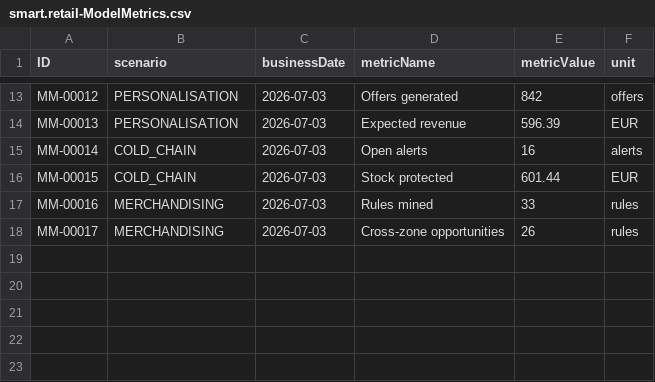
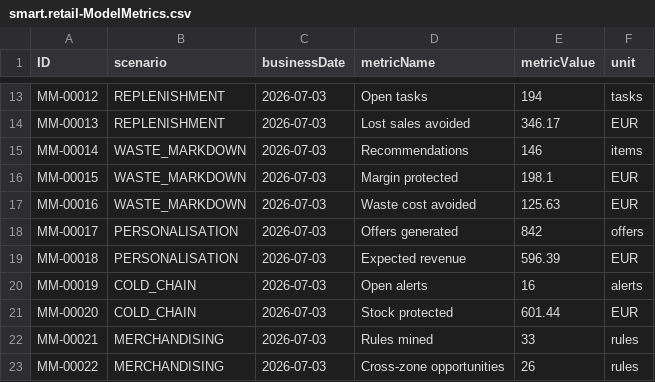
Before and after one commit to divyanshmaurya/retailapp1, a CSV file: db/data/smart.retail-ModelMetrics.csv, drawn as a sheet; only a part is shown, gaps mark what is left out; addresses are those after the commit; the diff covers the shown part only; the diff names each change by its address in the sheet, - before the commit and + after, or states it on an @@ line.

```diff
--- a/db/data/smart.retail-ModelMetrics.csv
+++ b/db/data/smart.retail-ModelMetrics.csv
-B13:B14 (scenario): PERSONALISATION
+B13:B14 (scenario): REPLENISHMENT
-D13 (metricName): Offers generated
+D13 (metricName): Open tasks
-E13 (metricValue): 842
+E13 (metricValue): 194
-F13 (unit): offers
+F13 (unit): tasks
-D14 (metricName): Expected revenue
+D14 (metricName): Lost sales avoided
-E14 (metricValue): 596.39
+E14 (metricValue): 346.17
-B15:B16 (scenario): COLD_CHAIN
+B15:B16 (scenario): WASTE_MARKDOWN
-D15 (metricName): Open alerts
+D15 (metricName): Recommendations
-E15 (metricValue): 16
+E15 (metricValue): 146
-F15 (unit): alerts
+F15 (unit): items
-D16 (metricName): Stock protected
+D16 (metricName): Margin protected
-E16 (metricValue): 601.44
+E16 (metricValue): 198.1
+row 17: MM-00016 | WASTE_MARKDOWN | 2026-07-03 | Waste cost avoided | 125.63 | EUR
+row 18: MM-00017 | PERSONALISATION | 2026-07-03 | Offers generated | 842 | offers
+row 19: MM-00018 | PERSONALISATION | 2026-07-03 | Expected revenue | 596.39 | EUR
+row 20: MM-00019 | COLD_CHAIN | 2026-07-03 | Open alerts | 16 | alerts
+row 21: MM-00020 | COLD_CHAIN | 2026-07-03 | Stock protected | 601.44 | EUR
-A22 (ID): MM-00016
+A22 (ID): MM-00021
-A23 (ID): MM-00017
+A23 (ID): MM-00022
```
Also changed, not shown: 34 edited cells elsewhere in this file, db/data/smart.retail-ReplenishmentTasks.csv, 10 other files.
